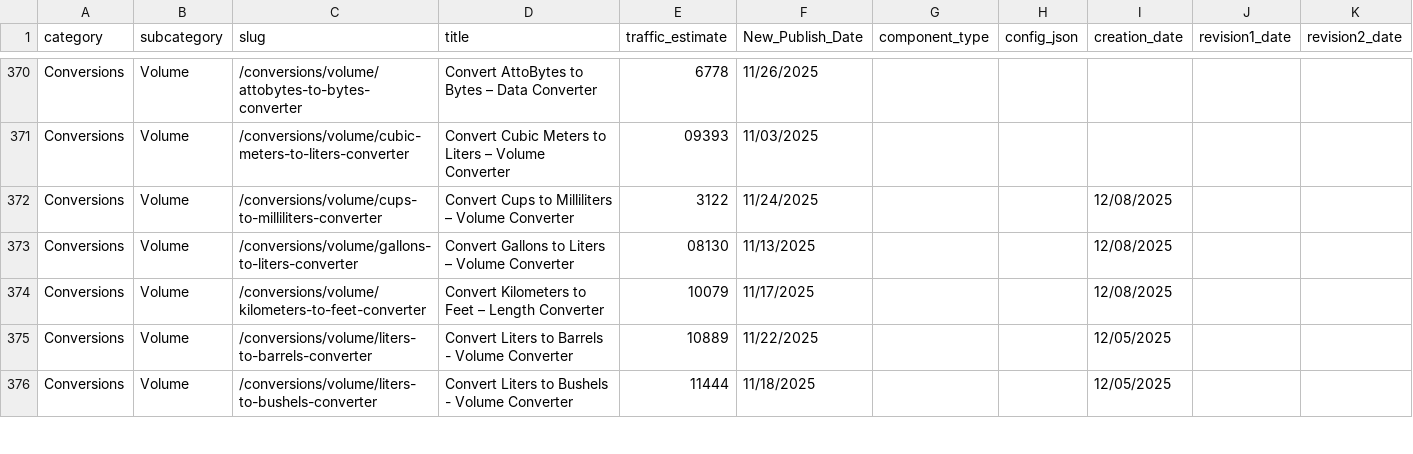
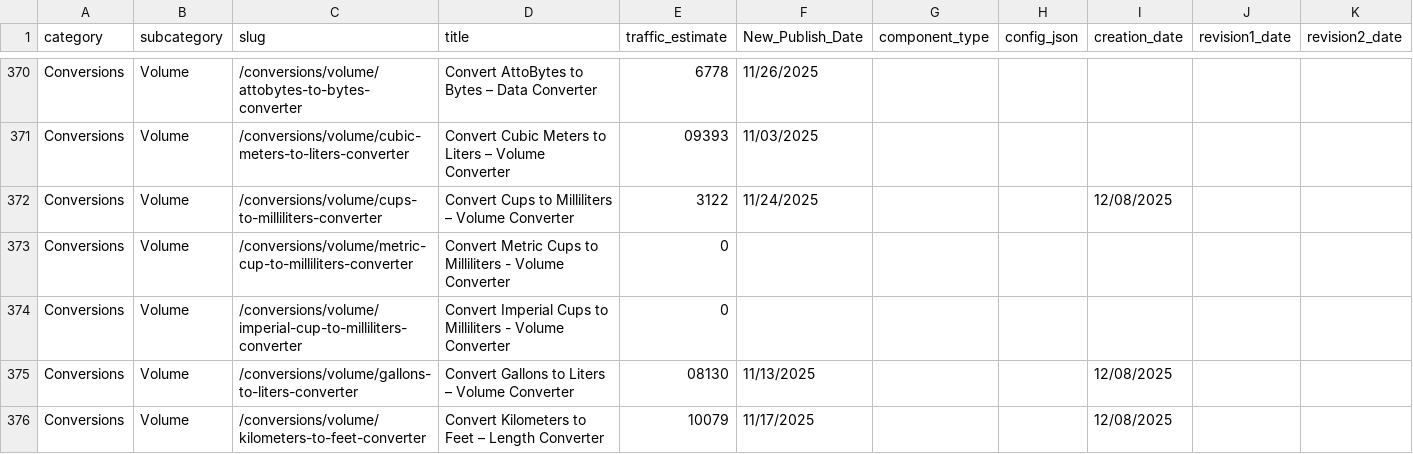
Before and after one commit to robertmain53/quantus2, a CSV file: data/calc.csv, drawn as a sheet; only a part is shown, gaps mark what is left out; the shorter side is filled out with more unchanged rows; the diff names each change by its address in the sheet, - before the commit and + after, or states it on an @@ line.

```diff
--- a/data/calc.csv
+++ b/data/calc.csv
+row 373: Conversions | Volume | /conversions/volume/metric-cup-to-milliliters-converter | Convert Metric Cups to Milliliters - Volume Converter | 0
+row 374: Conversions | Volume | /conversions/volume/imperial-cup-to-milliliters-converter | Convert Imperial Cups to Milliliters - Volume Converter | 0
```
Also changed, not shown: 4 other files.
